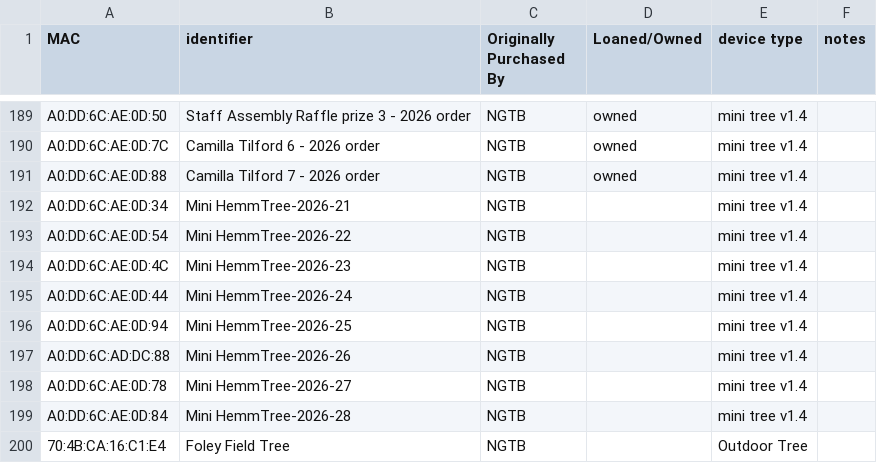
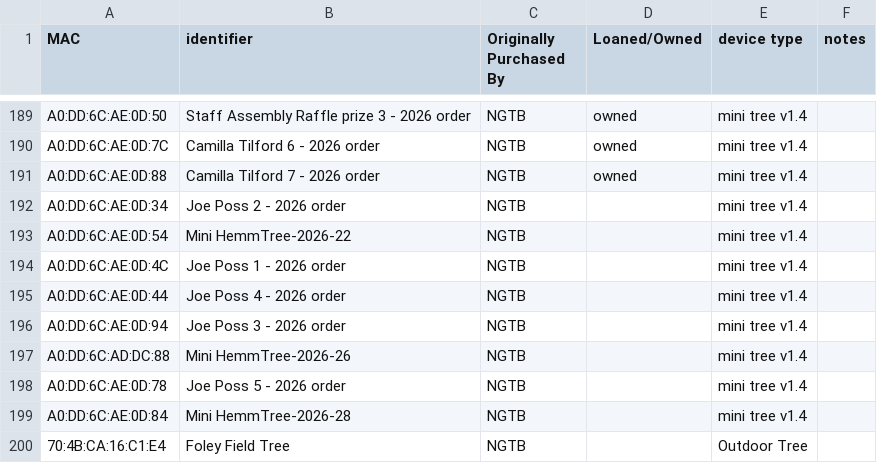
Before and after one commit to NextGenTechBar/HemmTree, a CSV file: HemmTreeMacAddresses.csv, drawn as a sheet; only a part is shown, gaps mark what is left out.

Commit message:
Update HemmTreeMacAddresses.csv

```diff
--- a/HemmTreeMacAddresses.csv
+++ b/HemmTreeMacAddresses.csv
@@ -191,9 +191,9 @@ A0:DD:6C:AE:0D:7C,Camilla Tilford 6 - 2026 order,NGTB,owned,mini tree v1.4,
 A0:DD:6C:AE:0D:88,Camilla Tilford 7 - 2026 order,NGTB,owned,mini tree v1.4,
-A0:DD:6C:AE:0D:34,Mini HemmTree-2026-21,NGTB,,mini tree v1.4,
+A0:DD:6C:AE:0D:34,Joe Poss 2 - 2026 order,NGTB,,mini tree v1.4,
 A0:DD:6C:AE:0D:54,Mini HemmTree-2026-22,NGTB,,mini tree v1.4,
-A0:DD:6C:AE:0D:4C,Mini HemmTree-2026-23,NGTB,,mini tree v1.4,
-A0:DD:6C:AE:0D:44,Mini HemmTree-2026-24,NGTB,,mini tree v1.4,
-A0:DD:6C:AE:0D:94,Mini HemmTree-2026-25,NGTB,,mini tree v1.4,
+A0:DD:6C:AE:0D:4C,Joe Poss 1 - 2026 order,NGTB,,mini tree v1.4,
+A0:DD:6C:AE:0D:44,Joe Poss 4 - 2026 order,NGTB,,mini tree v1.4,
+A0:DD:6C:AE:0D:94,Joe Poss 3 - 2026 order,NGTB,,mini tree v1.4,
 A0:DD:6C:AD:DC:88,Mini HemmTree-2026-26,NGTB,,mini tree v1.4,
-A0:DD:6C:AE:0D:78,Mini HemmTree-2026-27,NGTB,,mini tree v1.4,
+A0:DD:6C:AE:0D:78,Joe Poss 5 - 2026 order,NGTB,,mini tree v1.4,
 A0:DD:6C:AE:0D:84,Mini HemmTree-2026-28,NGTB,,mini tree v1.4,
```
